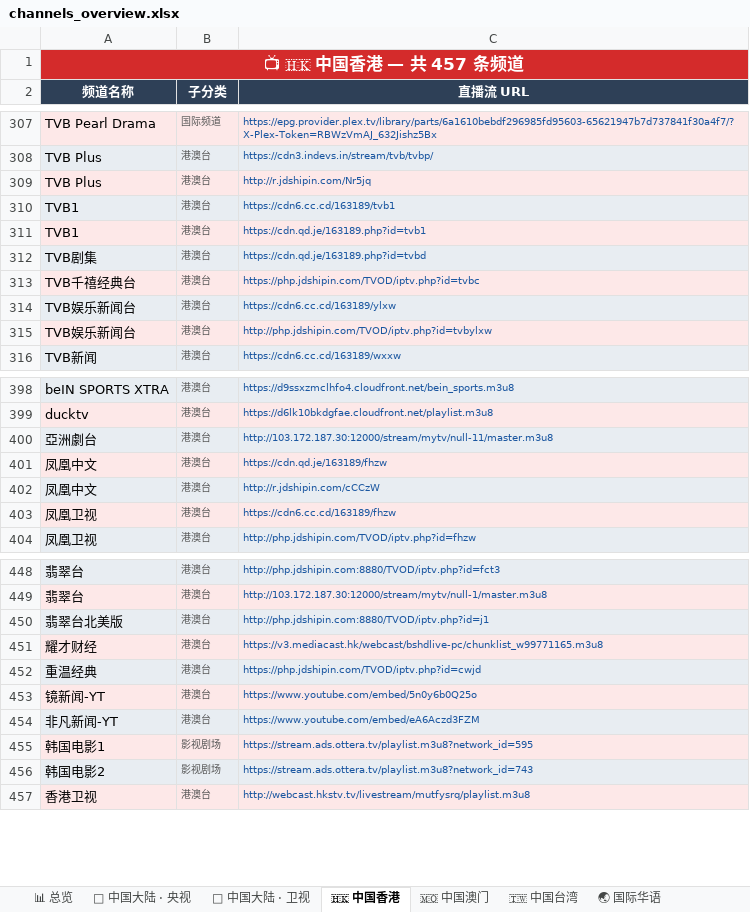
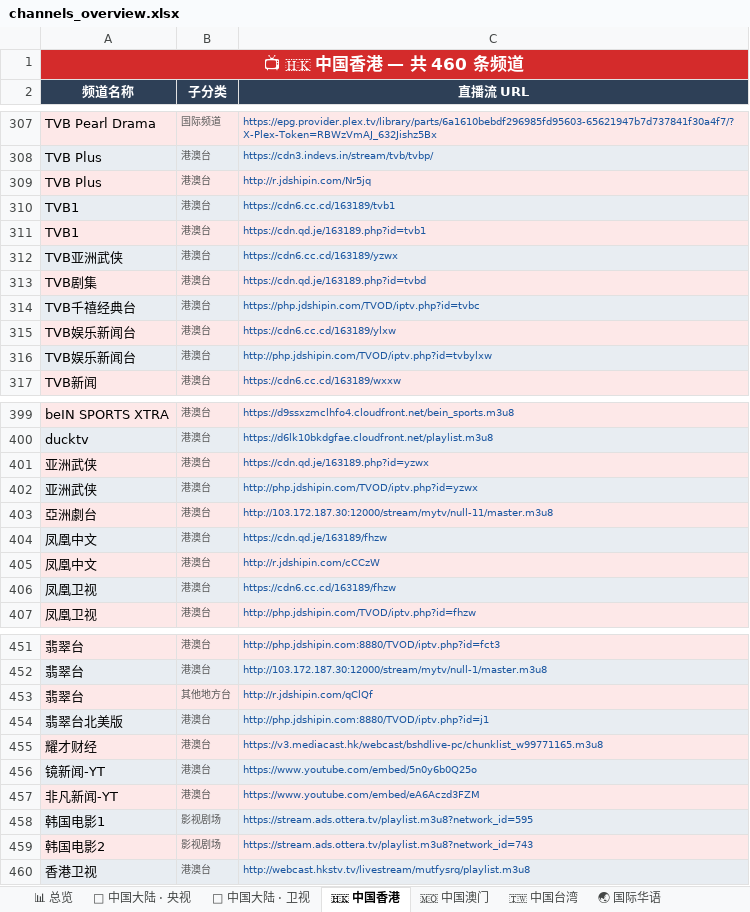
Before and after one commit to amazonjdshop/tv, an Excel workbook: channels_overview.xlsx, sheet 🇭🇰 中国香港, drawn as a sheet; only a part is shown, gaps mark what is left out; values as stored, in another font and other column widths than the file's, no borders; removed rows and columns are numbered as before the commit, all else as after; the diff names each change by its address in the sheet, - before the commit and + after, or states it on an @@ line.

```diff
--- a/channels_overview.xlsx (sheet 🇭🇰 中国香港)
+++ b/channels_overview.xlsx (sheet 🇭🇰 中国香港)
-A1 (频道名称): 📺 🇭🇰 中国香港 — 共 457 条频道
+A1 (频道名称): 📺 🇭🇰 中国香港 — 共 460 条频道
+row 312: TVB亚洲武侠 | 港澳台 | https://cdn6.cc.cd/163189/yzwx
+row 401: 亚洲武侠 | 港澳台 | https://cdn.qd.je/163189.php?id=yzwx
+row 402: 亚洲武侠 | 港澳台 | http://php.jdshipin.com/TVOD/iptv.php?id=yzwx
+row 453: 翡翠台 | 其他地方台 | http://r.jdshipin.com/qClQf
-row 452: 重温经典 | 港澳台 | https://php.jdshipin.com/TVOD/iptv.php?id=cwjd
```
Also changed, not shown: sheet 📡 中国大陆 · 地方综合台, sheet 📡 中国大陆 · 卫视, sheet 📡 中国大陆 · 浙江, sheet 🌐 国际英文频道, sheet 📊 总览, sheet 📡 中国大陆 · 湖南, 9 more sheets, 6 other files.
